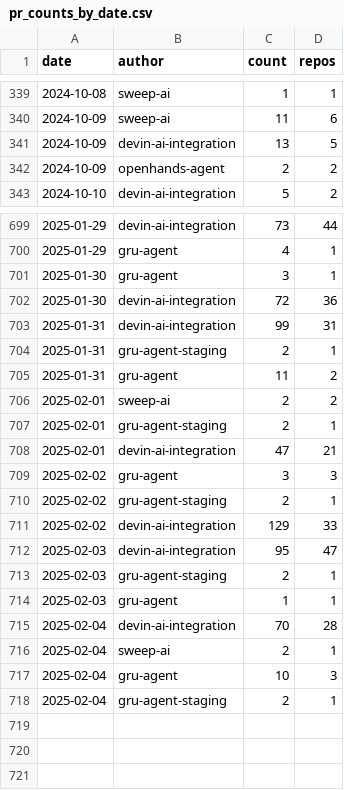
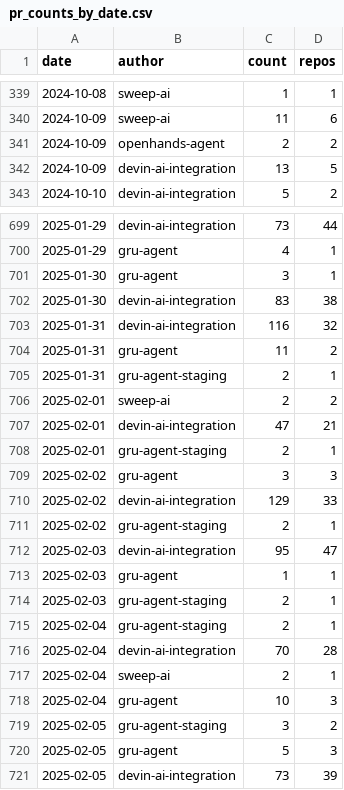
Before and after one commit to kaakaa/ai-agent-statistics, a CSV file: webapp/public/assets/pr_counts_by_date.csv, drawn as a sheet; only a part is shown, gaps mark what is left out; the diff covers the shown part only.

Commit message:
Update data: 2025-02-06

```diff
--- a/webapp/public/assets/pr_counts_by_date.csv
+++ b/webapp/public/assets/pr_counts_by_date.csv
@@ -340,4 +340,4 @@ date,author,count,repos
 2024-10-09,sweep-ai,11,6
+2024-10-09,openhands-agent,2,2
 2024-10-09,devin-ai-integration,13,5
-2024-10-09,openhands-agent,2,2
 2024-10-10,devin-ai-integration,5,2
@@ -701,15 +701,16 @@ date,author,count,repos
 2025-01-30,gru-agent,3,1
-2025-01-30,devin-ai-integration,72,36
-2025-01-31,devin-ai-integration,99,31
+2025-01-30,devin-ai-integration,83,38
+2025-01-31,devin-ai-integration,116,32
+2025-01-31,gru-agent,11,2
 2025-01-31,gru-agent-staging,2,1
-2025-01-31,gru-agent,11,2
 2025-02-01,sweep-ai,2,2
+2025-02-01,devin-ai-integration,47,21
 2025-02-01,gru-agent-staging,2,1
-2025-02-01,devin-ai-integration,47,21
 2025-02-02,gru-agent,3,3
+2025-02-02,devin-ai-integration,129,33
 2025-02-02,gru-agent-staging,2,1
-2025-02-02,devin-ai-integration,129,33
 2025-02-03,devin-ai-integration,95,47
+2025-02-03,gru-agent,1,1
 2025-02-03,gru-agent-staging,2,1
-2025-02-03,gru-agent,1,1
+2025-02-04,gru-agent-staging,2,1
 2025-02-04,devin-ai-integration,70,28
@@ -717,2 +718,4 @@ date,author,count,repos
 2025-02-04,gru-agent,10,3
-2025-02-04,gru-agent-staging,2,1
+2025-02-05,gru-agent-staging,3,2
+2025-02-05,gru-agent,5,3
+2025-02-05,devin-ai-integration,73,39
```
Also changed, not shown: 76 moved rows elsewhere in this file, 2 other files.
